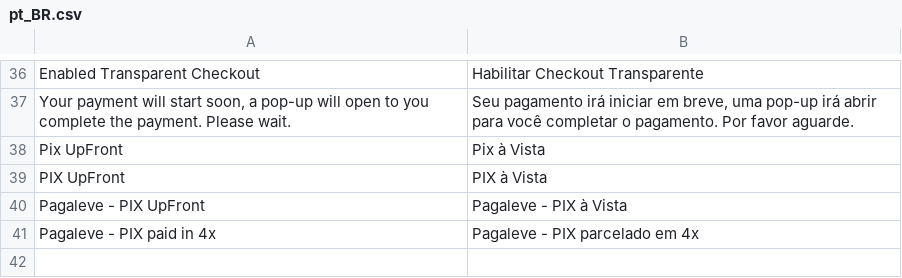
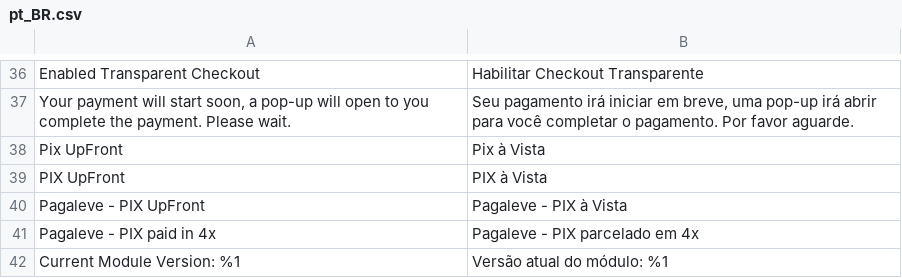
Before and after one commit to pagaleve/pagaleve-magento2-extension, a CSV file: i18n/pt_BR.csv, drawn as a sheet; only a part is shown, gaps mark what is left out; the diff names each change by its address in the sheet, - before the commit and + after, or states it on an @@ line.

```diff
--- a/i18n/pt_BR.csv
+++ b/i18n/pt_BR.csv
+row 42: Current Module Version: %1 | Versão atual do módulo: %1
```
Also changed, not shown: 6 other files.
